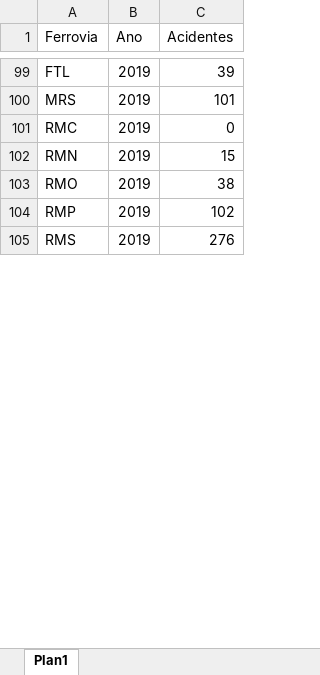
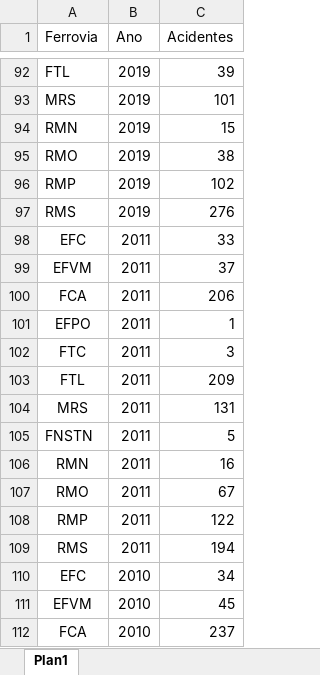
Before and after one commit to mateus-t-estagio/site, an Excel workbook: Registro_de_Acidentes.xlsx, sheet Plan1, drawn as a sheet; only a part is shown, gaps mark what is left out; values as stored, in another font and other column widths than the file's, no borders; removed rows and columns are numbered as before the commit, all else as after; the diff covers the shown part only; the diff names each change by its address in the sheet, - before the commit and + after, or states it on an @@ line.

```diff
--- a/Registro_de_Acidentes.xlsx (sheet Plan1)
+++ b/Registro_de_Acidentes.xlsx (sheet Plan1)
-row 101: RMC | 2019 | 0
+row 98: EFC | 2011 | 33
@@ row 122 moved to row 99: EFVM @@
+row 100: FCA | 2011 | 206
@@ row 116 moved to row 101: EFPO @@
@@ row 170 moved to row 102: FTC @@
+row 103: FTL | 2011 | 209
+row 104: MRS | 2011 | 131
@@ row 174 moved to row 105: FNSTN @@
+row 106: RMN | 2011 | 16
+row 107: RMO | 2011 | 67
+row 108: RMP | 2011 | 122
+row 109: RMS | 2011 | 194
@@ row 121 moved to row 111: EFVM @@
@@ row 127 moved to row 112: FCA @@
```
Also changed, not shown: 3 added rows, 18 removed rows, 47 moved rows and cell formats elsewhere in this sheet, Indice de Acidentes.xlsx, 1 other file.
